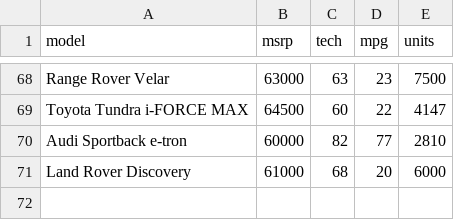
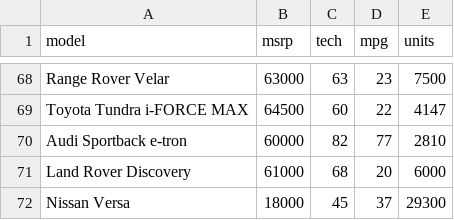
Before and after one commit to AbdurSharif/data-science-1, a CSV file: car.csv, drawn as a sheet; only a part is shown, gaps mark what is left out.

Commit message:
Update car.csv

```diff
--- a/car.csv
+++ b/car.csv
@@ -71 +71,2 @@ Audi Sportback e-tron,60000,82,77,2810
 Land Rover Discovery,61000,68,20,6000
+Nissan Versa,18000,45,37,29300
```
